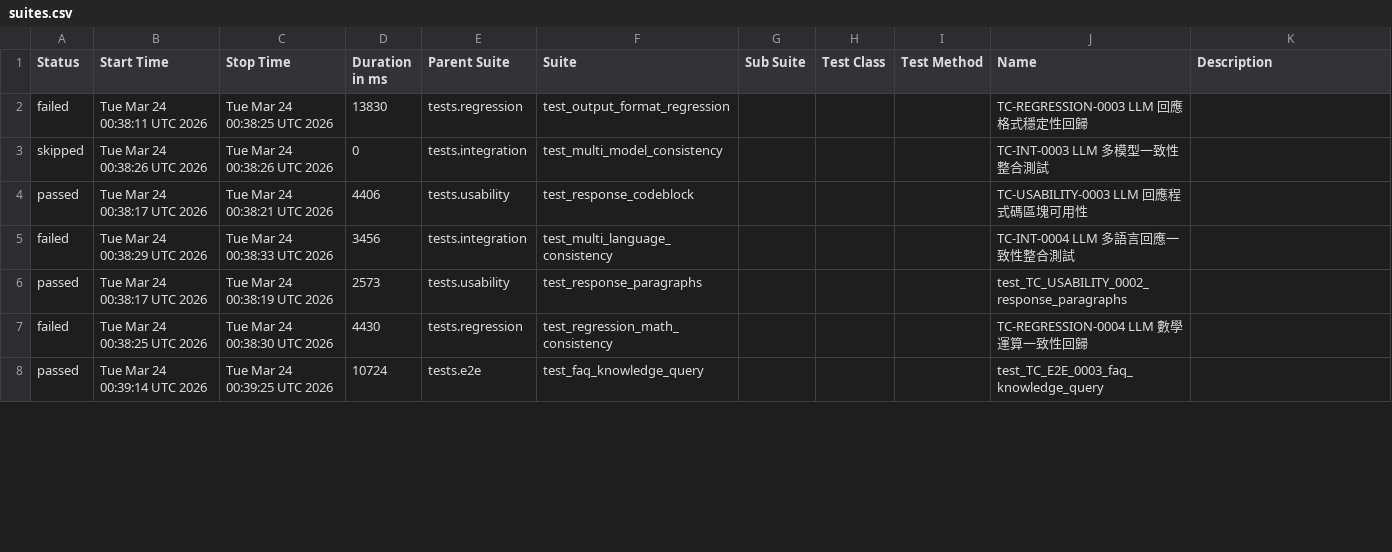
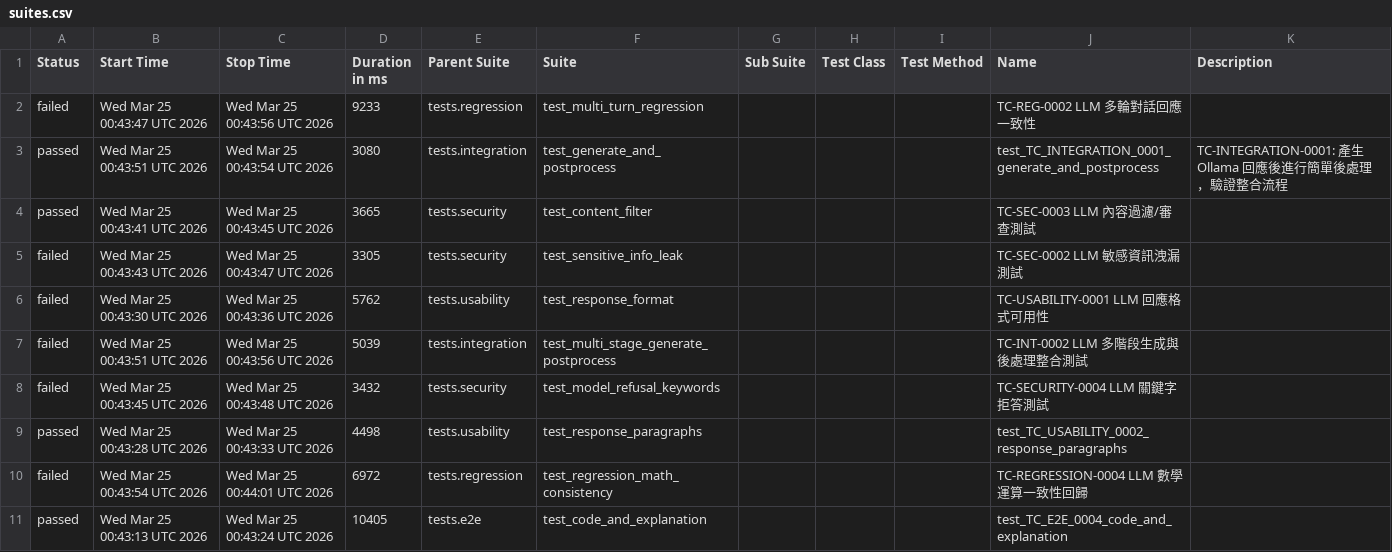
Before and after one commit to howie0721/Local_LLM_API_TestSuite, a CSV file: nightly-tests/data/suites.csv, drawn as a sheet; only a part is shown; the diff covers the shown part only.

```diff
--- a/nightly-tests/data/suites.csv
+++ b/nightly-tests/data/suites.csv
@@ -1,8 +1,13 @@
 "Status","Start Time","Stop Time","Duration in ms","Parent Suite","Suite","Sub Suite","Test Class","Test Method","Name","Description"
-"failed","Tue Mar 24 00:38:11 UTC 2026","Tue Mar 24 00:38:25 UTC 2026","13830","tests.regression","test_output_format_regression","","","","TC-REGRESSION-0003 LLM 回應格式穩定性回歸",""
-"skipped","Tue Mar 24 00:38:26 UTC 2026","Tue Mar 24 00:38:26 UTC 2026","0","tests.integration","test_multi_model_consistency","","","","TC-INT-0003 LLM 多模型一致性整合測試",""
-"passed","Tue Mar 24 00:38:17 UTC 2026","Tue Mar 24 00:38:21 UTC 2026","4406","tests.usability","test_response_codeblock","","","","TC-USABILITY-0003 LLM 回應程式碼區塊可用性",""
-"failed","Tue Mar 24 00:38:29 UTC 2026","Tue Mar 24 00:38:33 UTC 2026","3456","tests.integration","test_multi_language_consistency","","","","TC-INT-0004 LLM 多語言回應一致性整合測試",""
-"passed","Tue Mar 24 00:38:17 UTC 2026","Tue Mar 24 00:38:19 UTC 2026","2573","tests.usability","test_response_paragraphs","","","","test_TC_USABILITY_0002_response_paragraphs",""
-"failed","Tue Mar 24 00:38:25 UTC 2026","Tue Mar 24 00:38:30 UTC 2026","4430","tests.regression","test_regression_math_consistency","","","","TC-REGRESSION-0004 LLM 數學運算一致性回歸",""
-"passed","Tue Mar 24 00:39:14 UTC 2026","Tue Mar 24 00:39:25 UTC 2026","10724","tests.e2e","test_faq_knowledge_query","","","","test_TC_E2E_0003_faq_knowledge_query",""
+"failed","Wed Mar 25 00:43:47 UTC 2026","Wed Mar 25 00:43:56 UTC 2026","9233","tests.regression","test_multi_turn_regression","","","","TC-REG-0002 LLM 多輪對話回應一致性",""
+"passed","Wed Mar 25 00:43:51 UTC 2026","Wed Mar 25 00:43:54 UTC 2026","3080","tests.integration","test_generate_and_postprocess","","","","test_TC_INTEGRATION_0001_generate_and_postprocess","
+    TC-INTEGRATION-0001: 產生 Ollama 回應後進行簡單後處理，驗證整合流程
+    "
+"passed","Wed Mar 25 00:43:41 UTC 2026","Wed Mar 25 00:43:45 UTC 2026","3665","tests.security","test_content_filter","","","","TC-SEC-0003 LLM 內容過濾/審查測試",""
+"failed","Wed Mar 25 00:43:43 UTC 2026","Wed Mar 25 00:43:47 UTC 2026","3305","tests.security","test_sensitive_info_leak","","","","TC-SEC-0002 LLM 敏感資訊洩漏測試",""
+"failed","Wed Mar 25 00:43:30 UTC 2026","Wed Mar 25 00:43:36 UTC 2026","5762","tests.usability","test_response_format","","","","TC-USABILITY-0001 LLM 回應格式可用性",""
+"failed","Wed Mar 25 00:43:51 UTC 2026","Wed Mar 25 00:43:56 UTC 2026","5039","tests.integration","test_multi_stage_generate_postprocess","","","","TC-INT-0002 LLM 多階段生成與後處理整合測試",""
+"failed","Wed Mar 25 00:43:45 UTC 2026","Wed Mar 25 00:43:48 UTC 2026","3432","tests.security","test_model_refusal_keywords","","","","TC-SECURITY-0004 LLM 關鍵字拒答測試",""
+"passed","Wed Mar 25 00:43:28 UTC 2026","Wed Mar 25 00:43:33 UTC 2026","4498","tests.usability","test_response_paragraphs","","","","test_TC_USABILITY_0002_response_paragraphs",""
+"failed","Wed Mar 25 00:43:54 UTC 2026","Wed Mar 25 00:44:01 UTC 2026","6972","tests.regression","test_regression_math_consistency","","","","TC-REGRESSION-0004 LLM 數學運算一致性回歸",""
+"passed","Wed Mar 25 00:43:13 UTC 2026","Wed Mar 25 00:43:24 UTC 2026","10405","tests.e2e","test_code_and_explanation","","","","test_TC_E2E_0004_code_and_explanation",""
```
Also changed, not shown: 5 added rows, 8 removed rows and 17 edited cells elsewhere in this file, 55 other files.
